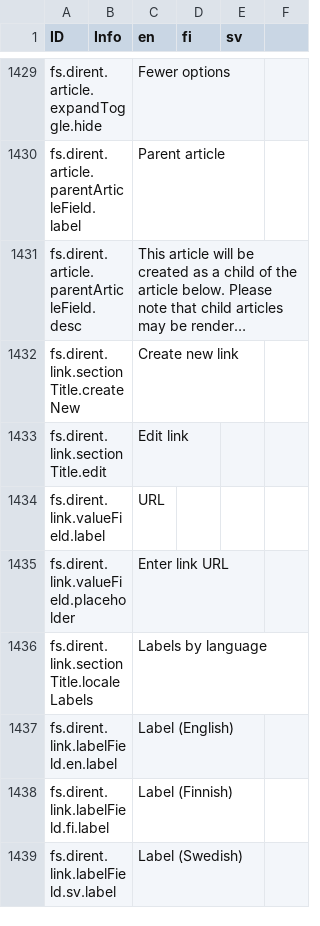
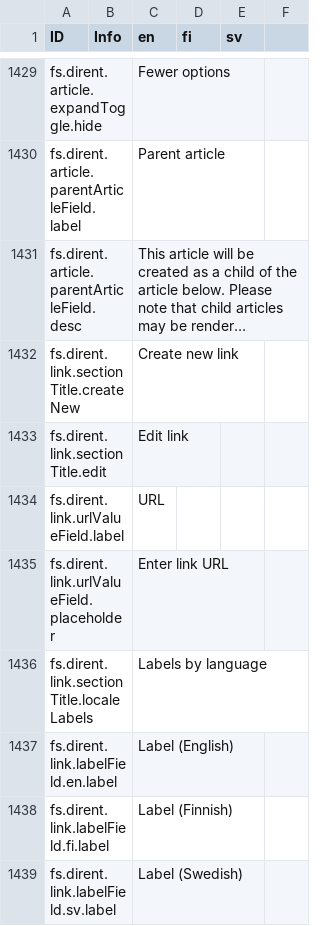
Before and after one commit to digiexpress-io/digiexpress-parent, a CSV file: ts_setup/eveli-ide/intl.csv, drawn as a sheet; only a part is shown, gaps mark what is left out; long unchanged cells end in ….

Commit message:
#672 FsDirentProvider

```diff
--- a/ts_setup/eveli-ide/intl.csv
+++ b/ts_setup/eveli-ide/intl.csv
@@ -1433,4 +1433,4 @@ fs.dirent.link.sectionTitle.createNew,,Create new link,,,
 fs.dirent.link.sectionTitle.edit,,Edit link,,,
-fs.dirent.link.valueField.label,,URL,,,
-fs.dirent.link.valueField.placeholder,,Enter link URL,,,
+fs.dirent.link.urlValueField.label,,URL,,,
+fs.dirent.link.urlValueField.placeholder,,Enter link URL,,,
 fs.dirent.link.sectionTitle.localeLabels,,Labels by language,,,
```
Also changed, not shown: 8 other files.
